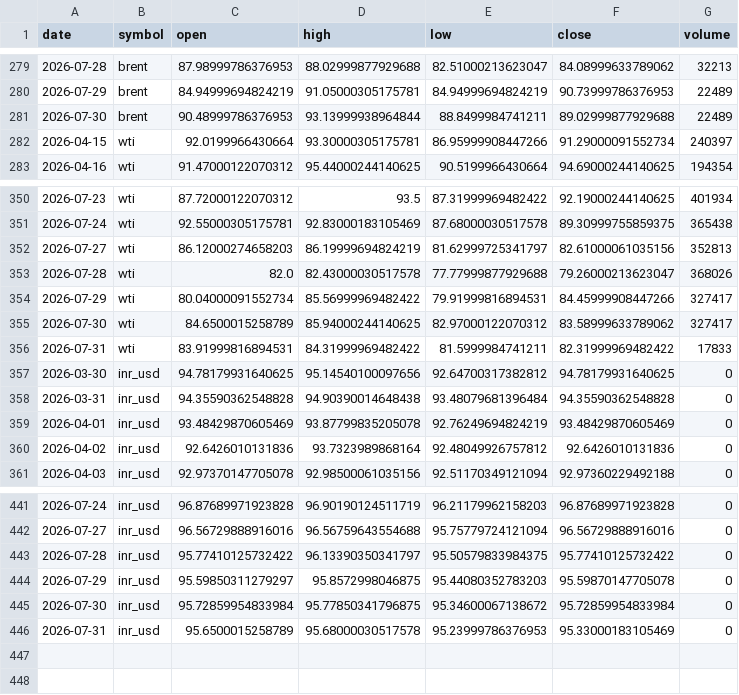
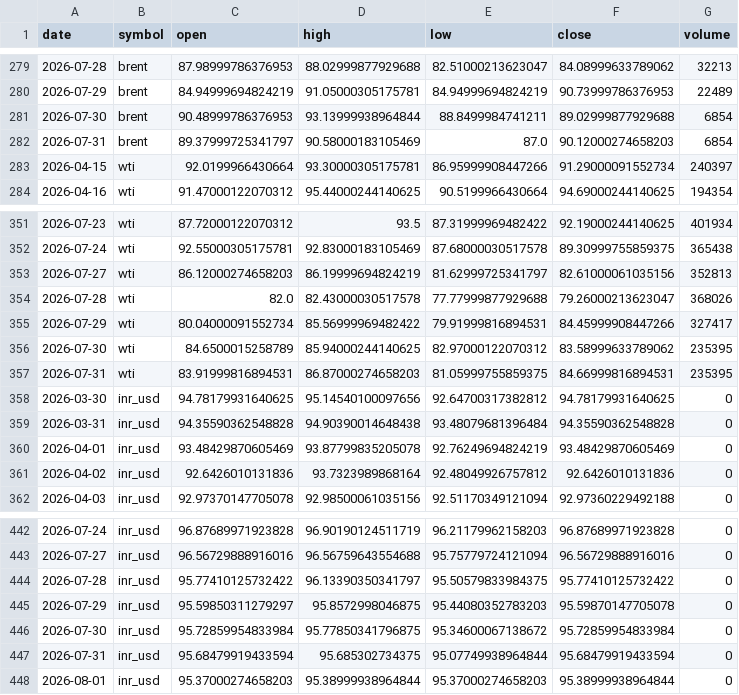
Before and after one commit to ImmadiVenkatesh/india-energy-dashboard, a CSV file: data/crude_benchmarks.csv, drawn as a sheet; only a part is shown, gaps mark what is left out.

```diff
--- a/data/crude_benchmarks.csv
+++ b/data/crude_benchmarks.csv
@@ -280,3 +280,4 @@ date,symbol,open,high,low,close,volume
 2026-07-29,brent,84.94999694824219,91.05000305175781,84.94999694824219,90.73999786376953,22489
-2026-07-30,brent,90.48999786376953,93.13999938964844,88.8499984741211,89.02999877929688,22489
+2026-07-30,brent,90.48999786376953,93.13999938964844,88.8499984741211,89.02999877929688,6854
+2026-07-31,brent,89.37999725341797,90.58000183105469,87.0,90.12000274658203,6854
 2026-04-15,wti,92.0199966430664,93.30000305175781,86.95999908447266,91.29000091552734,240397
@@ -354,4 +355,4 @@ date,symbol,open,high,low,close,volume
 2026-07-29,wti,80.04000091552734,85.56999969482422,79.91999816894531,84.45999908447266,327417
-2026-07-30,wti,84.6500015258789,85.94000244140625,82.97000122070312,83.58999633789062,327417
-2026-07-31,wti,83.91999816894531,84.31999969482422,81.5999984741211,82.31999969482422,17833
+2026-07-30,wti,84.6500015258789,85.94000244140625,82.97000122070312,83.58999633789062,235395
+2026-07-31,wti,83.91999816894531,86.87000274658203,81.05999755859375,84.66999816894531,235395
 2026-03-30,inr_usd,94.78179931640625,95.14540100097656,92.64700317382812,94.78179931640625,0
@@ -445,2 +446,3 @@ date,symbol,open,high,low,close,volume
 2026-07-30,inr_usd,95.72859954833984,95.77850341796875,95.34600067138672,95.72859954833984,0
-2026-07-31,inr_usd,95.6500015258789,95.68000030517578,95.23999786376953,95.33000183105469,0
+2026-07-31,inr_usd,95.68479919433594,95.685302734375,95.07749938964844,95.68479919433594,0
+2026-08-01,inr_usd,95.37000274658203,95.38999938964844,95.37000274658203,95.38999938964844,0
```
Also changed, not shown: data/markets.csv, data/spr_history.csv, 7 other files.
